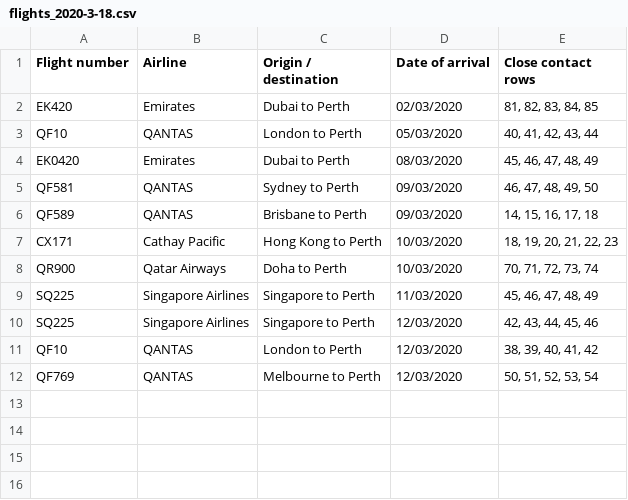
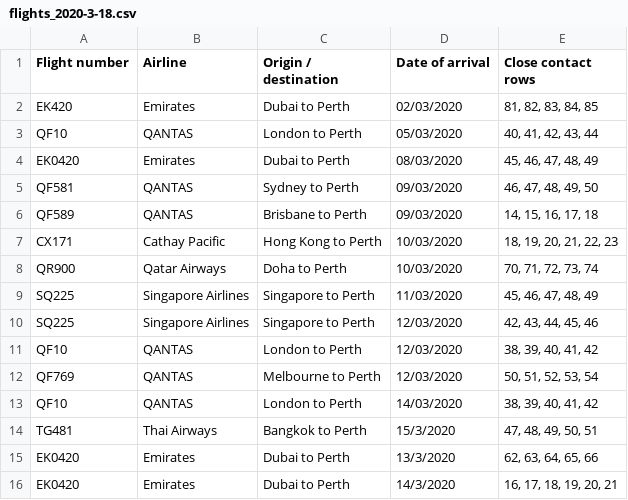
Before and after one commit to bazickoff/covid19-aus-flights-scraper, a CSV file: flight_data/wa/flights_2020-3-18.csv, drawn as a sheet.

```diff
--- a/flight_data/wa/flights_2020-3-18.csv
+++ b/flight_data/wa/flights_2020-3-18.csv
@@ -12 +12,5 @@ QF10,QANTAS,London to Perth,12/03/2020,"38, 39, 40, 41, 42"
 QF769,QANTAS,Melbourne to Perth,12/03/2020,"50, 51, 52, 53, 54"
+QF10,QANTAS,London to Perth,14/03/2020,"38, 39, 40, 41, 42"
+TG481,Thai Airways,Bangkok to Perth,15/3/2020,"47, 48, 49, 50, 51"
+EK0420,Emirates,Dubai to Perth,13/3/2020,"62, 63, 64, 65, 66"
+EK0420,Emirates,Dubai to Perth,14/3/2020,"16, 17, 18, 19, 20, 21"
```
Also changed, not shown: flight_data/all/flights_2020-3-18.csv, 2 other files.
